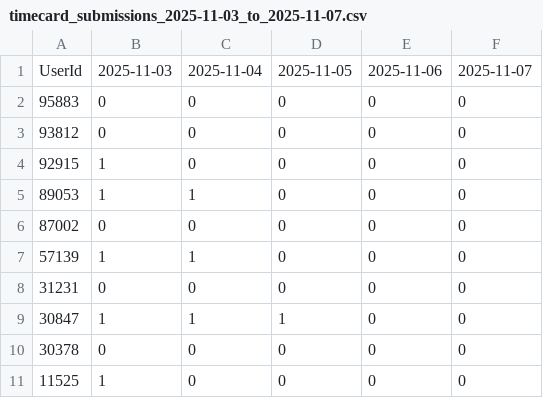
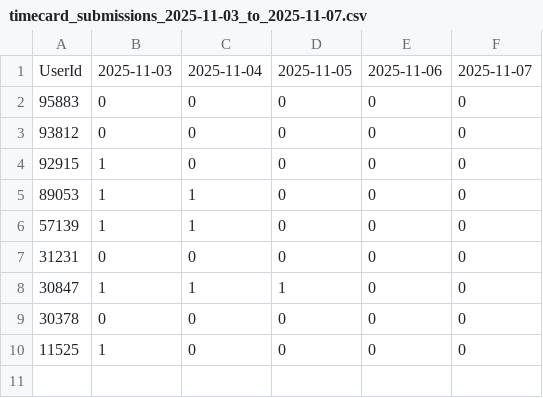
Before and after one commit to alexandrarh/timesheet-tracker, a CSV file: artifacts/timecard_submissions_2025-11-03_to_2025-11-07.csv, drawn as a sheet.

Commit message:
Reran script

```diff
--- a/artifacts/timecard_submissions_2025-11-03_to_2025-11-07.csv
+++ b/artifacts/timecard_submissions_2025-11-03_to_2025-11-07.csv
@@ -5,3 +5,2 @@ UserId,2025-11-03,2025-11-04,2025-11-05,2025-11-06,2025-11-07
 89053,1,1,0,0,0
-87002,0,0,0,0,0
 57139,1,1,0,0,0
```
